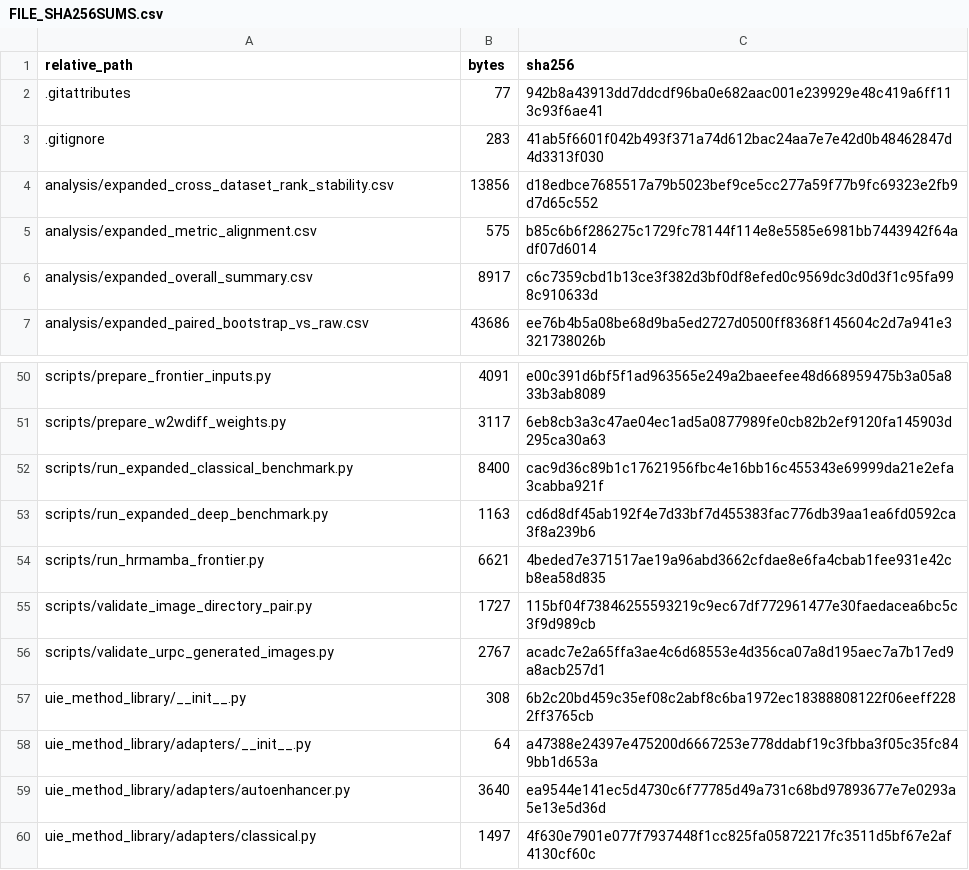
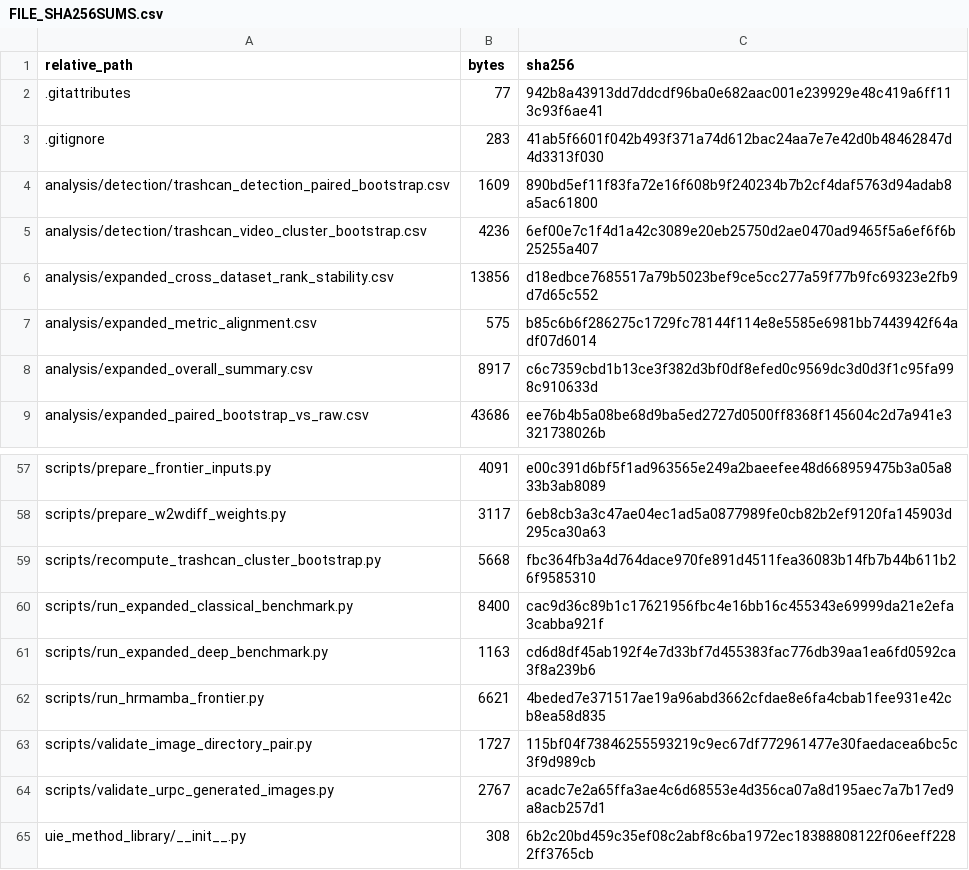
Before and after one commit to wwcwfu2025-sudo/uie-evidence-benchmark, a CSV file: FILE_SHA256SUMS.csv, drawn as a sheet; only a part is shown, gaps mark what is left out; the shorter side is filled out with more unchanged rows; the diff covers the shown part only.

Commit message:
Repair released analysis paths and complete detection evidence

```diff
--- a/FILE_SHA256SUMS.csv
+++ b/FILE_SHA256SUMS.csv
@@ -3,2 +3,4 @@ relative_path,bytes,sha256
 .gitignore,283,41ab5f6601f042b493f371a74d612bac24aa7e7e42d0b48462847d4d3313f030
+analysis/detection/trashcan_detection_paired_bootstrap.csv,1609,890bd5ef11f83fa72e16f608b9f240234b7b2cf4daf5763d94adab8a5ac61800
+analysis/detection/trashcan_video_cluster_bootstrap.csv,4236,6ef00e7c1f4d1a42c3089e20eb25750d2ae0470ad9465f5a6ef6f6b25255a407
 analysis/expanded_cross_dataset_rank_stability.csv,13856,d18edbce7685517a79b5023bef9ce5cc277a59f77b9fc69323e2fb9d7d65c552
@@ -51,2 +58,3 @@ scripts/prepare_frontier_inputs.py,4091,e00c391d6bf5f1ad963565e249a2baeefee48d66
 scripts/prepare_w2wdiff_weights.py,3117,6eb8cb3a3c47ae04ec1ad5a0877989fe0cb82b2ef9120fa145903d295ca30a63
+scripts/recompute_trashcan_cluster_bootstrap.py,5668,fbc364fb3a4d764dace970fe891d4511fea36083b14fb7b44b611b26f9585310
 scripts/run_expanded_classical_benchmark.py,8400,cac9d36c89b1c17621956fbc4e16bb16c455343e69999da21e2efa3cabba921f
```
Also changed, not shown: 5 added rows and 11 edited cells elsewhere in this file, 14 other files.
